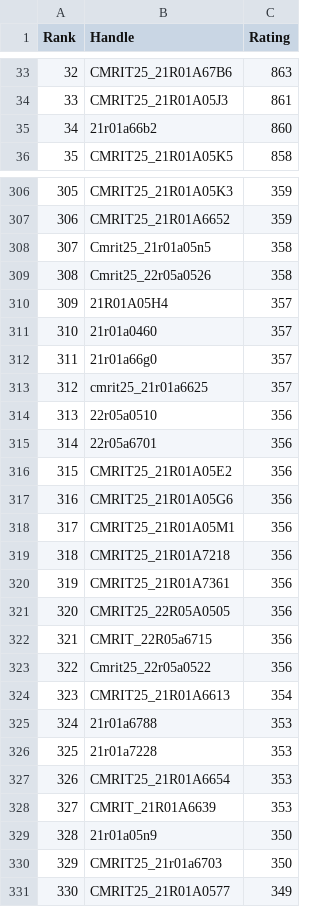
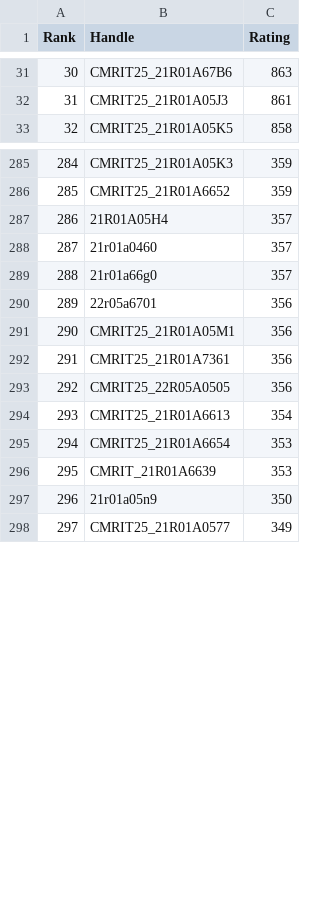
Before and after one commit to gabyah92/CodeforcesRankingGUI, a CSV file: Leaderboards/CurrentCodeforcesRatings.csv, drawn as a sheet; only a part is shown, gaps mark what is left out; the diff covers the shown part only; the diff names each change by its address in the sheet, - before the commit and + after, or states it on an @@ line.

```diff
--- a/Leaderboards/CurrentCodeforcesRatings.csv
+++ b/Leaderboards/CurrentCodeforcesRatings.csv
@@ column A (Rank) renumbered from row 18 down @@
-row 35: 34 | 21r01a66b2 | 860
-row 308: 307 | Cmrit25_21r01a05n5 | 358
-row 309: 308 | Cmrit25_22r05a0526 | 358
-row 313: 312 | cmrit25_21r01a6625 | 357
-row 314: 313 | 22r05a0510 | 356
-row 316: 315 | CMRIT25_21R01A05E2 | 356
-row 317: 316 | CMRIT25_21R01A05G6 | 356
-row 319: 318 | CMRIT25_21R01A7218 | 356
-row 322: 321 | CMRIT_22R05a6715 | 356
-row 323: 322 | Cmrit25_22r05a0522 | 356
-row 325: 324 | 21r01a6788 | 353
-row 326: 325 | 21r01a7228 | 353
-row 330: 329 | CMRIT25_21r01a6703 | 350
```
Also changed, not shown: 21 removed rows elsewhere in this file.
